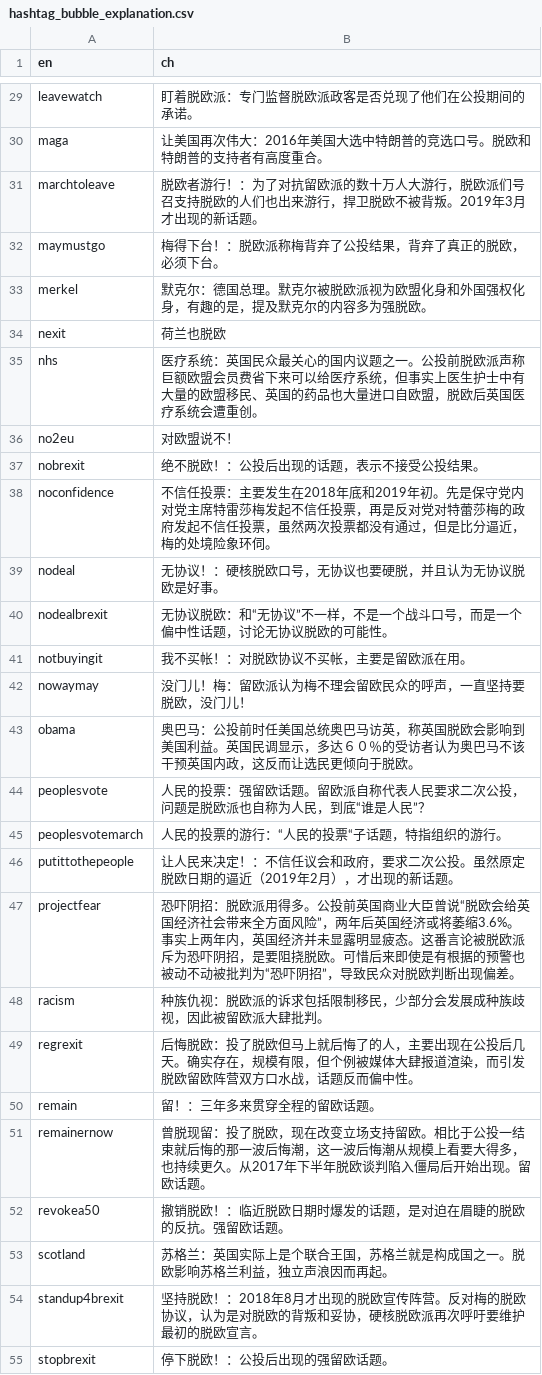
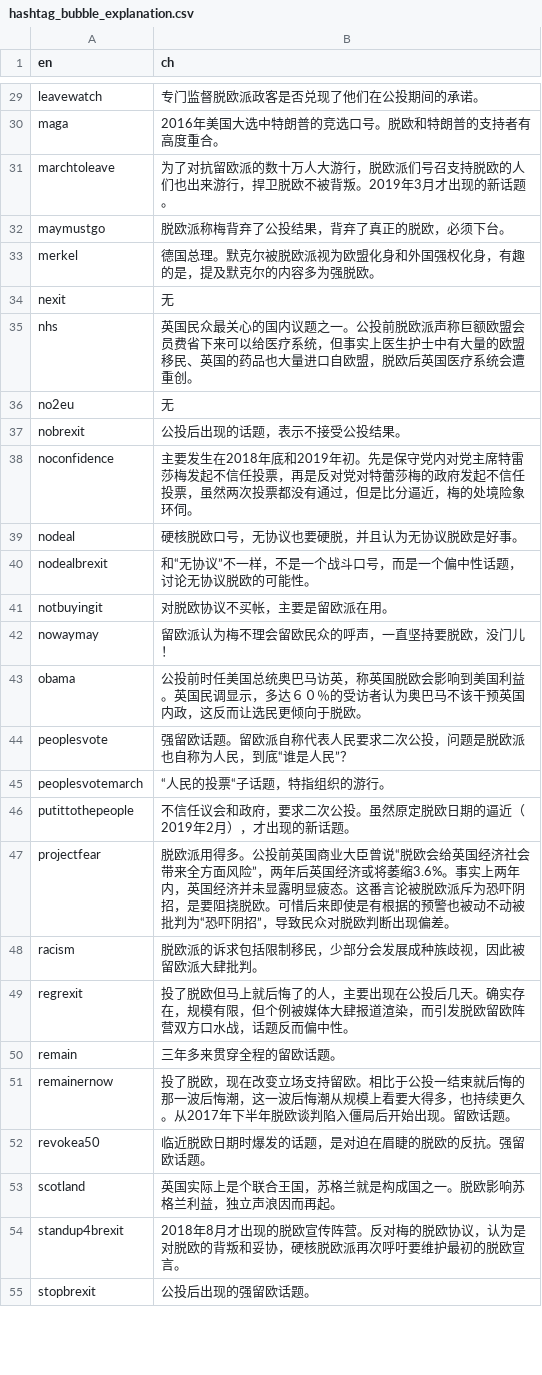
Before and after one commit to BrexitProject/visualization, a CSV file: views/public/data/hashtag_bubble_explanation.csv, drawn as a sheet; only a part is shown, gaps mark what is left out; the diff covers the shown part only; the diff names each change by its address in the sheet, - before the commit and + after, or states it on an @@ line.

```diff
--- a/views/public/data/hashtag_bubble_explanation.csv
+++ b/views/public/data/hashtag_bubble_explanation.csv
-B29 (ch): 盯着脱欧派：专门监督脱欧派政客是否兑现了他们在公投期间的承诺。
+B29 (ch): 专门监督脱欧派政客是否兑现了他们在公投期间的承诺。
-B30 (ch): 让美国再次伟大：2016年美国大选中特朗普的竞选口号。脱欧和特朗普的支持者有高度重合。
+B30 (ch): 2016年美国大选中特朗普的竞选口号。脱欧和特朗普的支持者有高度重合。
-B31 (ch): 脱欧者游行！：为了对抗…
+B31 (ch): 为了对抗…
-B32 (ch): 梅得下台！：脱欧派称梅背弃了公投结果，背弃了真正的脱欧，必须下台。
+B32 (ch): 脱欧派称梅背弃了公投结果，背弃了真正的脱欧，必须下台。
-B33 (ch): 默克尔：德国总理…
+B33 (ch): 德国总理…
-B34 (ch): 荷兰也脱欧
+B34 (ch): 无
-B35 (ch): 医疗系统：英国民众…
+B35 (ch): 英国民众…
-B36 (ch): 对欧盟说不！
+B36 (ch): 无
-B37 (ch): 绝不脱欧！：公投后出现的话题，表示不接受公投结果。
+B37 (ch): 公投后出现的话题，表示不接受公投结果。
-B38 (ch): 不信任投票：主要发生…
+B38 (ch): 主要发生…
-B39 (ch): 无协议！：硬核脱欧口号，无协议也要硬脱，并且认为无协议脱欧是好事。
+B39 (ch): 硬核脱欧口号，无协议也要硬脱，并且认为无协议脱欧是好事。
-B40 (ch): 无协议脱欧：和“无协议”不一样，不是一个战斗口号，而是一个偏中性话题，讨论无协议脱欧的可能性。
+B40 (ch): 和“无协议”不一样，不是一个战斗口号，而是一个偏中性话题，讨论无协议脱欧的可能性。
-B41 (ch): 我不买帐！：对脱欧协议不买帐，主要是留欧派在用。
+B41 (ch): 对脱欧协议不买帐，主要是留欧派在用。
-B42 (ch): 没门儿！梅：留欧派认为梅不理会留欧民众的呼声，一直坚持要脱欧，没门儿！
+B42 (ch): 留欧派认为梅不理会留欧民众的呼声，一直坚持要脱欧，没门儿！
-B43 (ch): 奥巴马：公投前时…
+B43 (ch): 公投前时…
-B44 (ch): 人民的投票：强留欧话…
+B44 (ch): 强留欧话…
-B45 (ch): 人民的投票的游行：“人民的投票“子话题，特指组织的游行。
+B45 (ch): “人民的投票“子话题，特指组织的游行。
-B46 (ch): 让人民来决定！：不信任议…
+B46 (ch): 不信任议…
-B47 (ch): 恐吓阴招：脱欧派用…
+B47 (ch): 脱欧派用…
-B48 (ch): 种族仇视：脱欧派的诉求包括限制移民，少部分会发展成种族歧视，因此被留欧派大肆批判。
+B48 (ch): 脱欧派的诉求包括限制移民，少部分会发展成种族歧视，因此被留欧派大肆批判。
-B49 (ch): 后悔脱欧：投了脱欧…
+B49 (ch): 投了脱欧…
-B50 (ch): 留！：三年多来贯穿全程的留欧话题。
+B50 (ch): 三年多来贯穿全程的留欧话题。
-B51 (ch): 曾脱现留：投了脱欧…
+B51 (ch): 投了脱欧…
-B52 (ch): 撤销脱欧！：临近脱欧日期时爆发的话题，是对迫在眉睫的脱欧的反抗。强留欧话题。
+B52 (ch): 临近脱欧日期时爆发的话题，是对迫在眉睫的脱欧的反抗。强留欧话题。
-B53 (ch): 苏格兰：英国实际上是个联合王国，苏格兰就是构成国之一。脱欧影响苏格兰利益，独立声浪因而再起。
+B53 (ch): 英国实际上是个联合王国，苏格兰就是构成国之一。脱欧影响苏格兰利益，独立声浪因而再起。
-B54 (ch): 坚持脱欧！：2018年8月…
+B54 (ch): 2018年8月…
-B55 (ch): 停下脱欧！：公投后出现的强留欧话题。
+B55 (ch): 公投后出现的强留欧话题。
```
Also changed, not shown: 37 edited cells elsewhere in this file, 3 other files.
